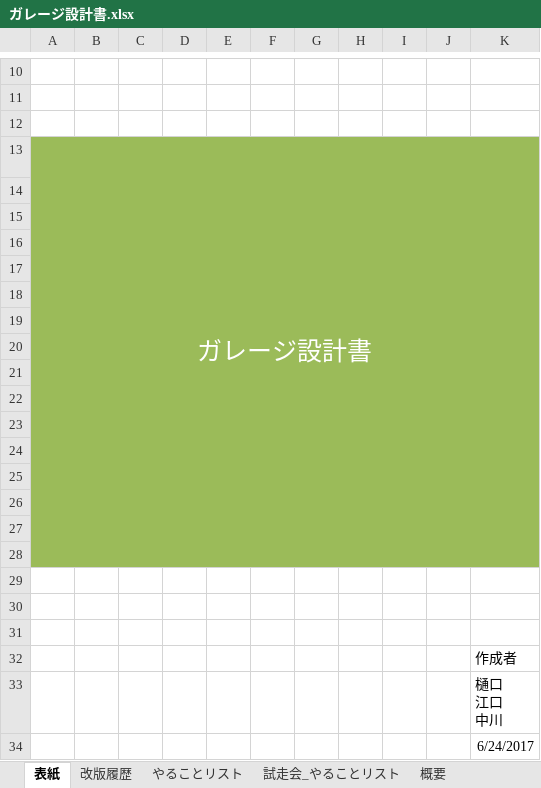
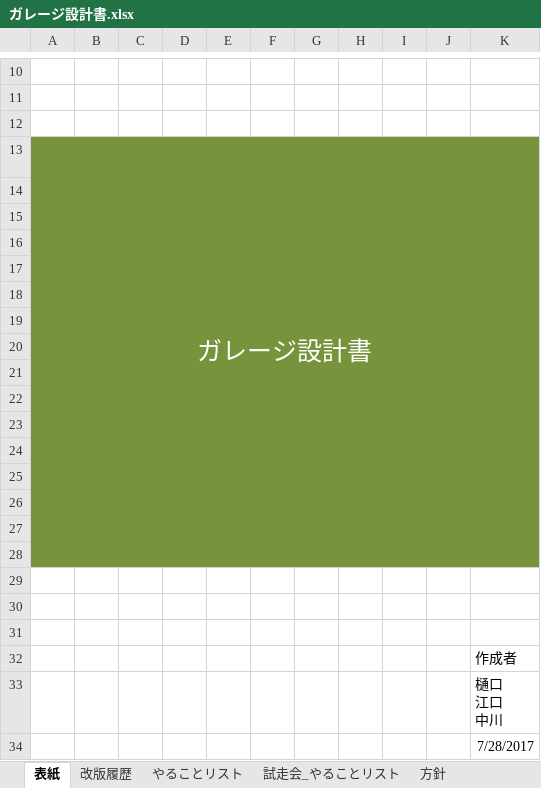
Before and after one commit to robokon/Doc, an Excel workbook: 1.設計書/ガレージ/ガレージ設計書.xlsx, sheet 表紙, drawn as a sheet; only a part is shown, gaps mark what is left out; values as stored, in another font and other column widths than the file's, no borders; the diff names each change by its address in the sheet, - before the commit and + after, or states it on an @@ line.

Commit message:
ガレージイン設計書更新 （中川）

```diff
--- a/1.設計書/ガレージ/ガレージ設計書.xlsx (sheet 表紙)
+++ b/1.設計書/ガレージ/ガレージ設計書.xlsx (sheet 表紙)
@@ sheet tab hidden: 概要 @@
-A13:K28 fill: #9BBB59
+A13:K28 fill: #77933C
-K34: 6/24/2017
+K34: 7/28/2017
```
Also changed, not shown: sheet やることリスト, sheet 方針, sheet 改版履歴, other sheet tabs, charts or pictures.
